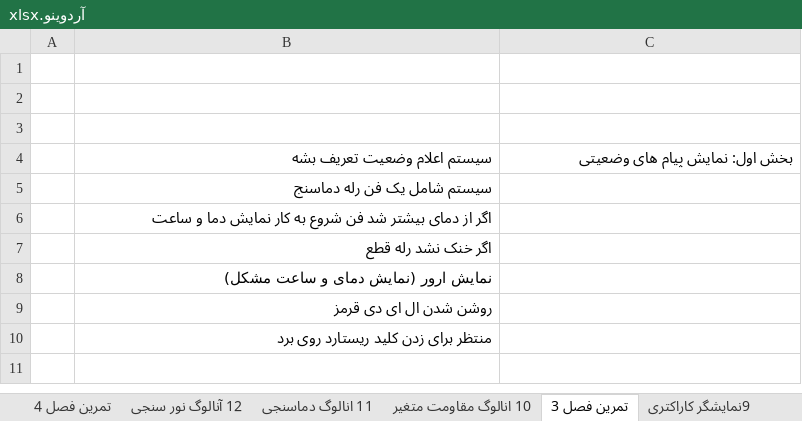
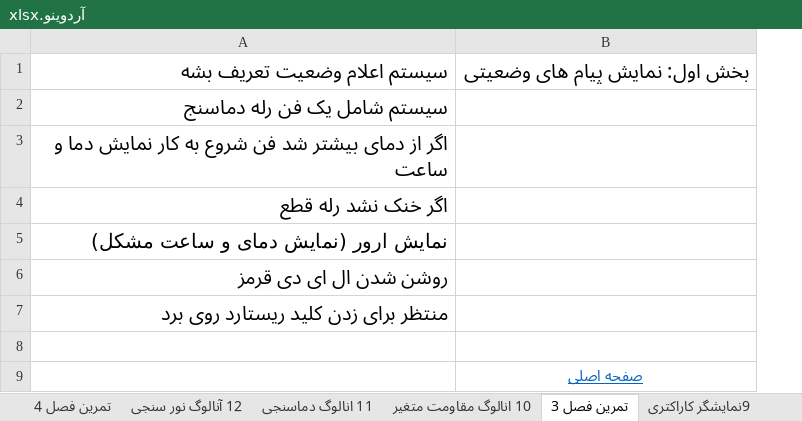
Before and after one commit to malekzahedi/arduinotadris, an Excel workbook: آردوینو.xlsx, sheet تمرین فصل 3, drawn as a sheet; values as stored, in another font and other column widths than the file's, no borders; removed rows and columns are numbered as before the commit, all else as after; the diff names each change by its address in the sheet, - before the commit and + after, or states it on an @@ line.

```diff
--- a/آردوینو.xlsx (sheet تمرین فصل 3)
+++ b/آردوینو.xlsx (sheet تمرین فصل 3)
-column A, empty
-row 1: (empty)
-row 2: (empty)
-row 3: (empty)
@@ A1:B1 text size: larger @@
@@ A2:A7 text size: larger @@
+row 8: (empty)
+row 9:  | صفحه اصلی
```
Also changed, not shown: sheet Sheet1, sheet پیش نیاز الکتریکی, sheet موتور دی سی دو, sheet 8 سریال قسمت دوم, sheet 4 سریال قسمت اول, sheet معرفی موتورها, 25 more sheets, other sheet tabs.
